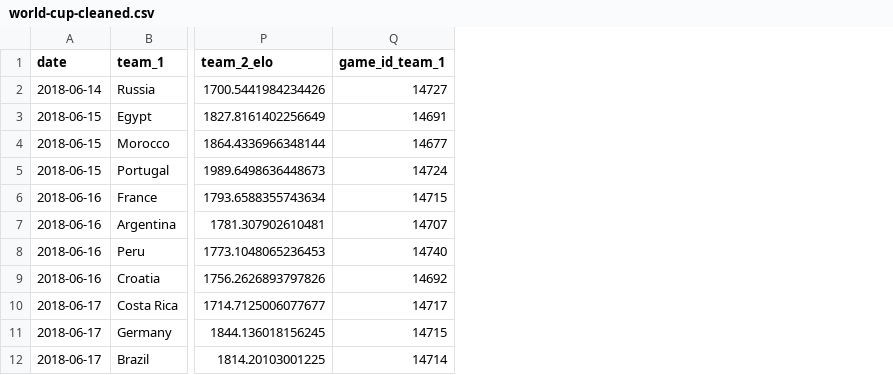
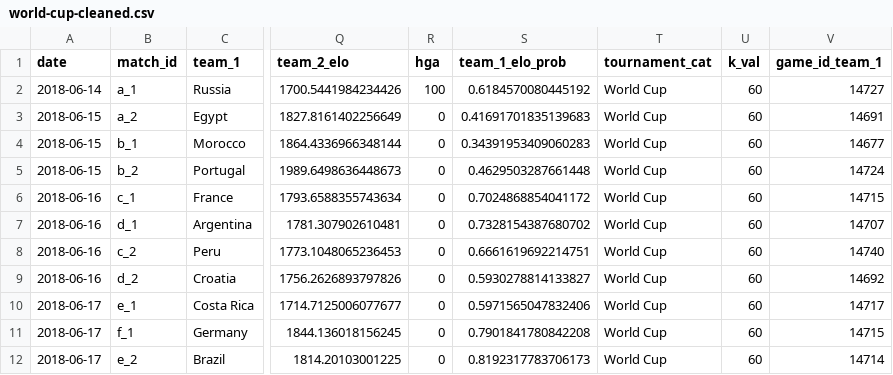
Before and after one commit to jimmyday12/plussixoneblog, a CSV file: projects/world-cup-2018/world-cup-cleaned.csv, drawn as a sheet; only a part is shown, gaps mark what is left out; the diff names each change by its address in the sheet, - before the commit and + after, or states it on an @@ line.

Commit message:
creating models and updating data

```diff
--- a/projects/world-cup-2018/world-cup-cleaned.csv
+++ b/projects/world-cup-2018/world-cup-cleaned.csv
+column B (match_id), rows 2-12: a_1 | a_2 | b_1 | b_2 | c_1 | d_1 | c_2 | d_2 | e_1 | f_1 | e_2
+column R (hga), rows 2-12: 100 | 0 | 0 | 0 | 0 | 0 | 0 | 0 | 0 | 0 | 0
+column S (team_1_elo_prob), rows 2-12: 0.6184570080445192 | 0.41691701835139683 | 0.34391953409060283 | 0.4629503287661448 | 0.7024868854041172 | 0.7328154387680702 | 0.6661619692214751 | 0.5930278814133827 | 0.5971565047832406 | 0.7901841780842208 | 0.8192317783706173
+column T (tournament_cat), rows 2-12: all World Cup
+column U (k_val), rows 2-12: all 60
```
Also changed, not shown: projects/world-cup-2018/world-cup.csv, 12 other files.
